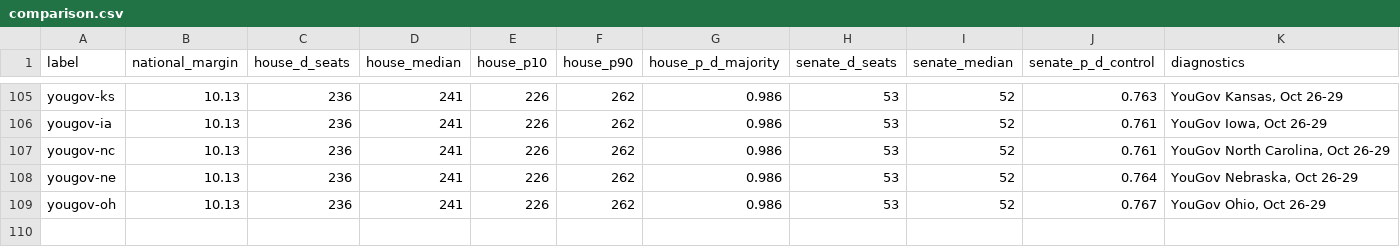
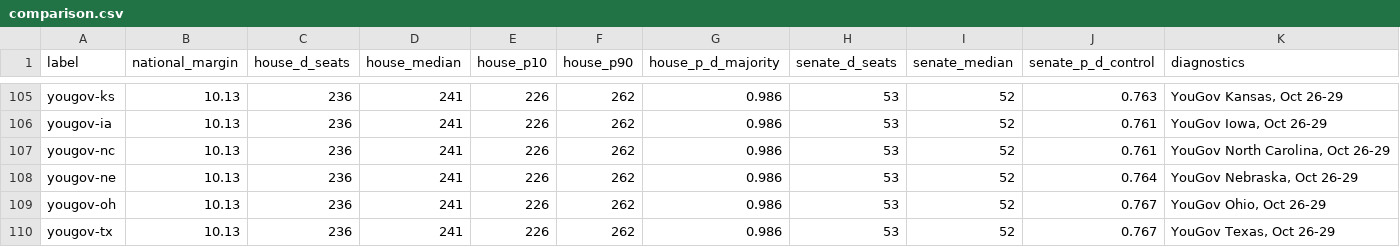
Before and after one commit to tcbDNA/house-2026, a CSV file: backend/analysis/comparison.csv, drawn as a sheet; only a part is shown, gaps mark what is left out.

```diff
--- a/backend/analysis/comparison.csv
+++ b/backend/analysis/comparison.csv
@@ -109 +109,2 @@ yougov-ne,10.13,236,241,226,262,0.986,53,52,0.764,"YouGov Nebraska, Oct 26-29"
 yougov-oh,10.13,236,241,226,262,0.986,53,52,0.767,"YouGov Ohio, Oct 26-29"
+yougov-tx,10.13,236,241,226,262,0.986,53,52,0.767,"YouGov Texas, Oct 26-29"
```
Also changed, not shown: backend/data/governor_poll_averages.csv, backend/data/senate_poll_averages.csv, 17 other files.
